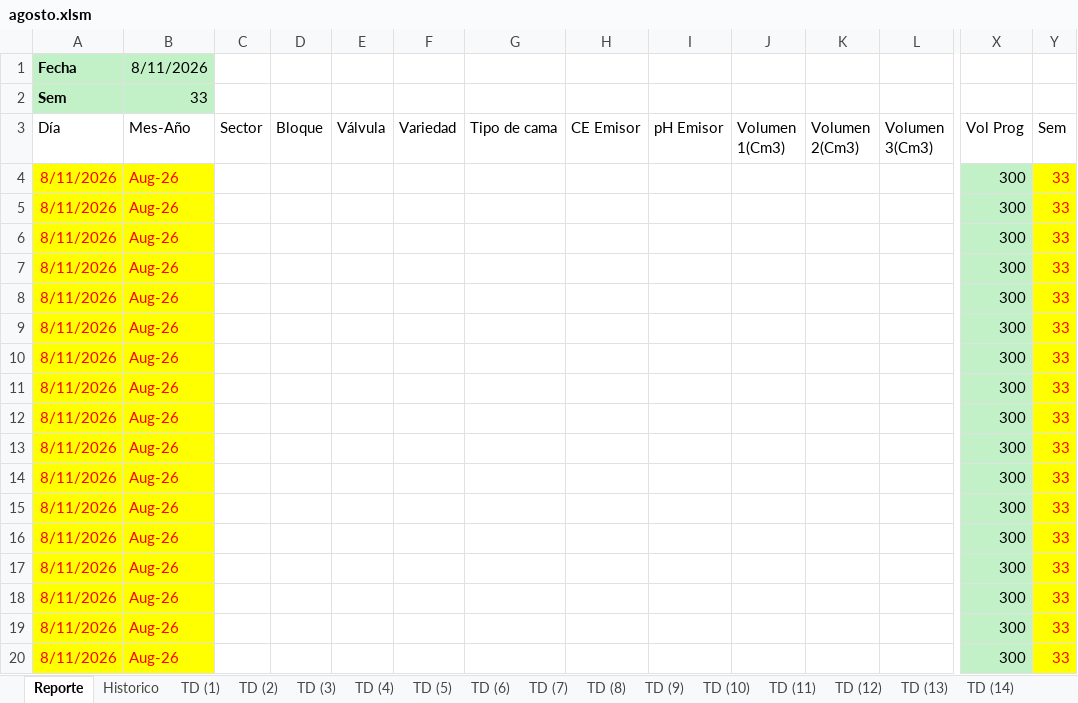
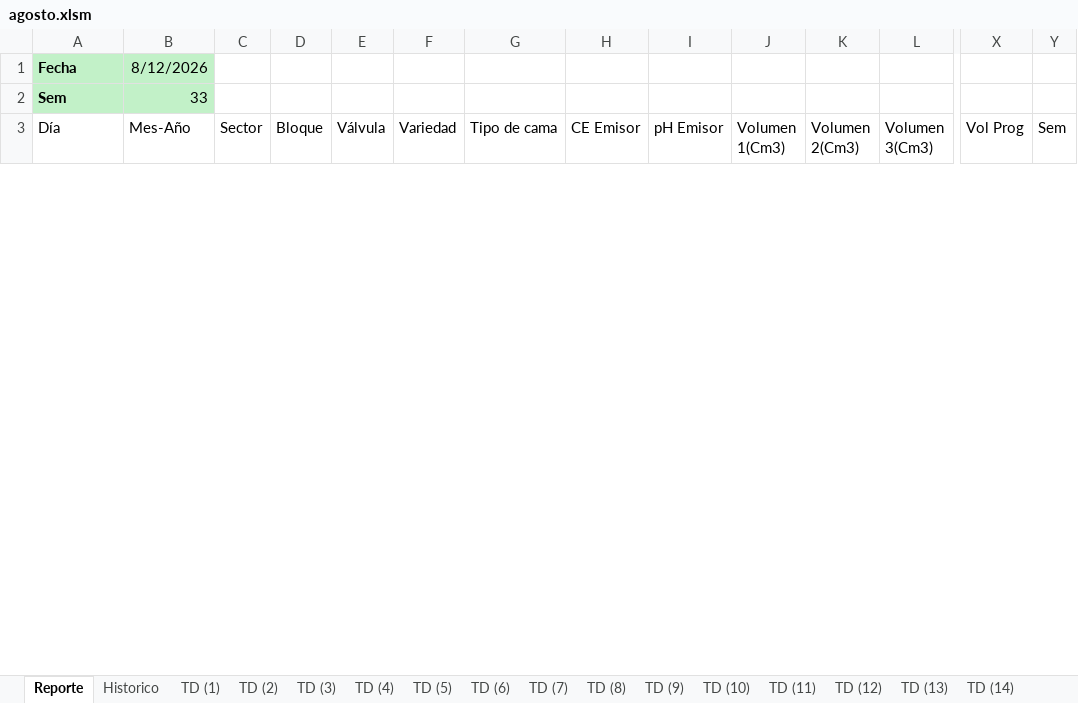
Before and after one commit to floreseltandilpm-creator/Primavera-Rosa, an Excel workbook: agosto.xlsm, sheet Reporte, drawn as a sheet; only a part is shown, gaps mark what is left out; values as stored, in another font and other column widths than the file's, no borders; charts and pictures and table styles not drawn; removed rows and columns are numbered as before the commit, all else as after; rows hold the shown columns only; the diff covers the shown part only; the diff names each change by its address in the sheet, - before the commit and + after, or states it on an @@ line.

```diff
--- a/agosto.xlsm (sheet Reporte)
+++ b/agosto.xlsm (sheet Reporte)
-B1 (Mes-Año): 8/11/2026
+B1 (Mes-Año): 8/12/2026
-row 4: 8/11/2026 | Aug-26 |  |  |  |  |  |  |  |  |  |  | 300 | 33
-row 5: 8/11/2026 | Aug-26 |  |  |  |  |  |  |  |  |  |  | 300 | 33
-row 6: 8/11/2026 | Aug-26 |  |  |  |  |  |  |  |  |  |  | 300 | 33
-row 7: 8/11/2026 | Aug-26 |  |  |  |  |  |  |  |  |  |  | 300 | 33
-row 8: 8/11/2026 | Aug-26 |  |  |  |  |  |  |  |  |  |  | 300 | 33
-row 9: 8/11/2026 | Aug-26 |  |  |  |  |  |  |  |  |  |  | 300 | 33
-row 10: 8/11/2026 | Aug-26 |  |  |  |  |  |  |  |  |  |  | 300 | 33
-row 11: 8/11/2026 | Aug-26 |  |  |  |  |  |  |  |  |  |  | 300 | 33
-row 12: 8/11/2026 | Aug-26 |  |  |  |  |  |  |  |  |  |  | 300 | 33
-row 13: 8/11/2026 | Aug-26 |  |  |  |  |  |  |  |  |  |  | 300 | 33
-row 14: 8/11/2026 | Aug-26 |  |  |  |  |  |  |  |  |  |  | 300 | 33
-row 15: 8/11/2026 | Aug-26 |  |  |  |  |  |  |  |  |  |  | 300 | 33
-row 16: 8/11/2026 | Aug-26 |  |  |  |  |  |  |  |  |  |  | 300 | 33
-row 17: 8/11/2026 | Aug-26 |  |  |  |  |  |  |  |  |  |  | 300 | 33
-row 18: 8/11/2026 | Aug-26 |  |  |  |  |  |  |  |  |  |  | 300 | 33
-row 19: 8/11/2026 | Aug-26 |  |  |  |  |  |  |  |  |  |  | 300 | 33
-row 20: 8/11/2026 | Aug-26 |  |  |  |  |  |  |  |  |  |  | 300 | 33
```
Also changed, not shown: 53 added rows and 36 removed rows elsewhere in this sheet, sheet Historico, sheet TD (30), sheet TD (9), sheet TD (45), sheet TD (25), sheet TD (32), 48 more sheets, charts or pictures.
